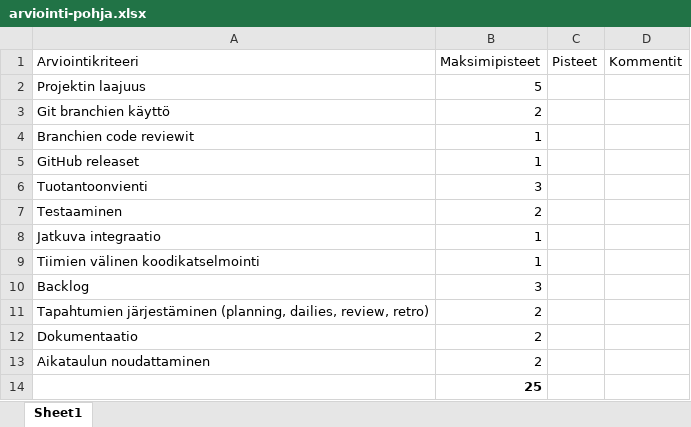
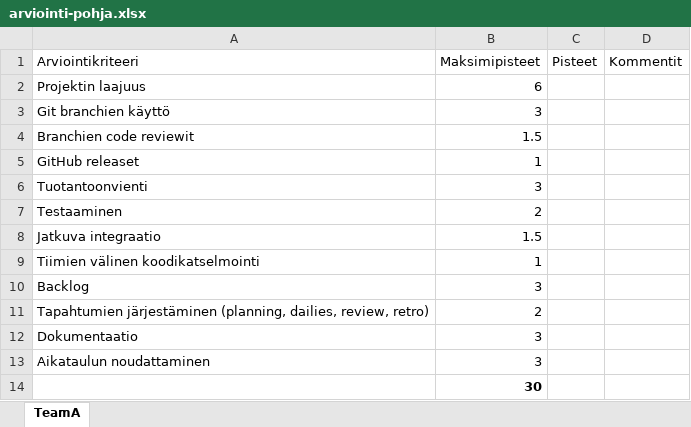
Before and after one commit to hh-ohjelmistoprojekti-2/hh-ohjelmistoprojekti-2.github.io, an Excel workbook: arviointi/arviointi-pohja.xlsx, sheet TeamA, drawn as a sheet; values as stored, in another font and other column widths than the file's, no borders; the diff names each change by its address in the sheet, - before the commit and + after, or states it on an @@ line.

```diff
--- a/arviointi/arviointi-pohja.xlsx (sheet TeamA)
+++ b/arviointi/arviointi-pohja.xlsx (sheet TeamA)
-sheet tab: Sheet1
+sheet tab: TeamA
-B2 (Maksimipisteet): 5
+B2 (Maksimipisteet): 6
-B3 (Maksimipisteet): 2
+B3 (Maksimipisteet): 3
-B4 (Maksimipisteet): 1
+B4 (Maksimipisteet): 1.5
-B8 (Maksimipisteet): 1
+B8 (Maksimipisteet): 1.5
-B12:B13 (Maksimipisteet): 2
+B12:B13 (Maksimipisteet): 3
-B14 (Maksimipisteet): 25
+B14 (Maksimipisteet): 30
```
Also changed, not shown: 1 other file.
